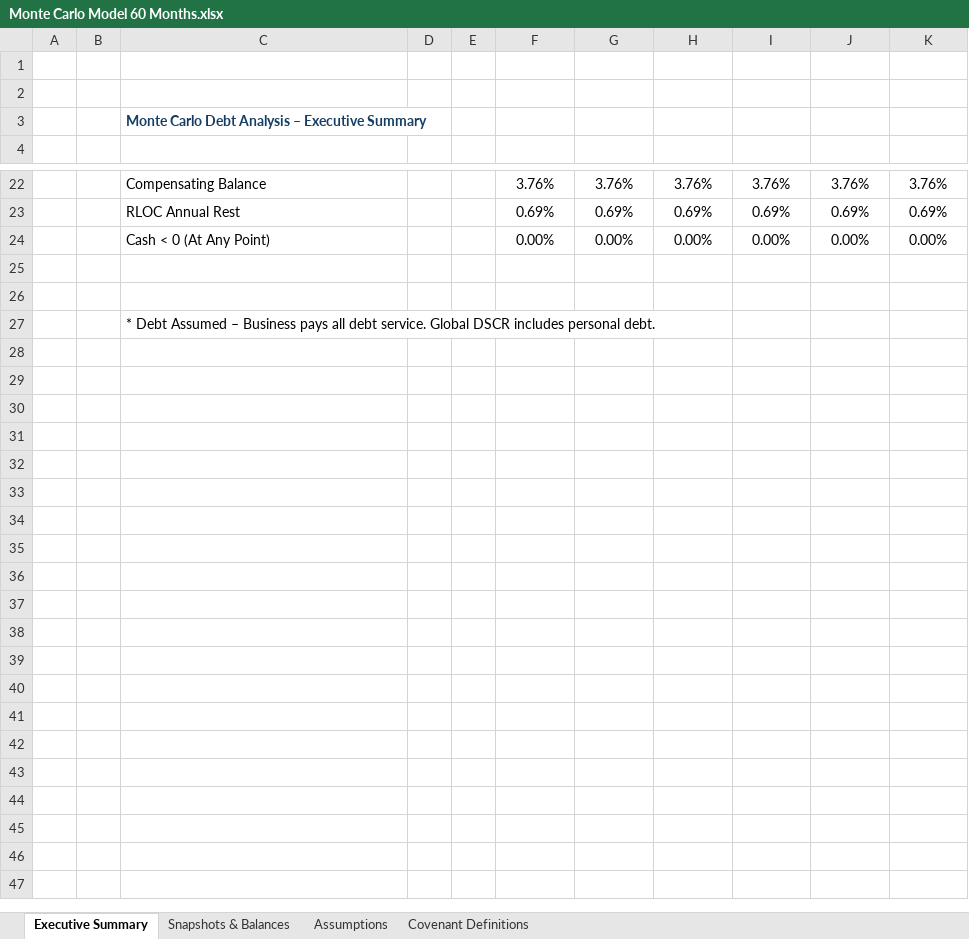
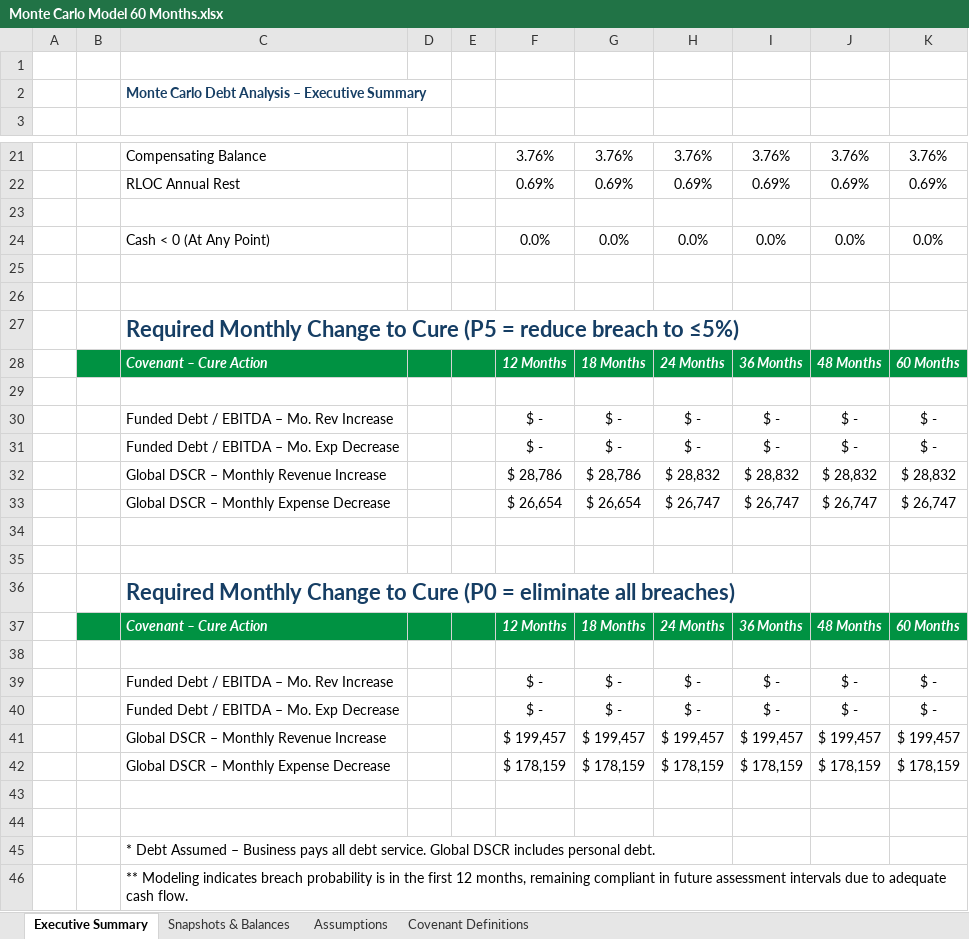
Before and after one commit to lwebster-portfolio/monte-carlo, an Excel workbook: Monte Carlo/outputs/Monte Carlo Model 60 Months.xlsx, sheet Executive Summary, drawn as a sheet; only a part is shown, gaps mark what is left out; values as stored, in another font and other column widths than the file's, no borders; removed rows and columns are numbered as before the commit, all else as after; the diff names each change by its address in the sheet, - before the commit and + after, or states it on an @@ line.

Commit message:
Add files via upload

```diff
--- a/Monte Carlo/outputs/Monte Carlo Model 60 Months.xlsx (sheet Executive Summary)
+++ b/Monte Carlo/outputs/Monte Carlo Model 60 Months.xlsx (sheet Executive Summary)
-row 2: (empty)
-row 23:  |  | Cash < 0 (At Any Point) |  |  | 0.00% | 0.00% | 0.00% | 0.00% | 0.00% | 0.00%
+row 23: (empty)
+row 24:  |  | Cash < 0 (At Any Point) |  |  | 0.0% | 0.0% | 0.0% | 0.0% | 0.0% | 0.0%
+row 25: (empty)
+row 26: (empty)
+row 27:  |  | Required Monthly Change to Cure (P5 = reduce breach to ≤5%)
+row 28:  |  | Covenant – Cure Action |  |  | 12 Months | 18 Months | 24 Months | 36 Months | 48 Months | 60 Months
+row 29: (empty)
+row 30:  |  | Funded Debt / EBITDA – Mo. Rev Increase |  |  | $ - | $ - | $ - | $ - | $ - | $ -
+row 31:  |  | Funded Debt / EBITDA – Mo. Exp Decrease |  |  | $ - | $ - | $ - | $ - | $ - | $ -
+row 32:  |  | Global DSCR – Monthly Revenue Increase |  |  | $ 28,786 | $ 28,786 | $ 28,832 | $ 28,832 | $ 28,832 | $ 28,832
+row 33:  |  | Global DSCR – Monthly Expense Decrease |  |  | $ 26,654 | $ 26,654 | $ 26,747 | $ 26,747 | $ 26,747 | $ 26,747
+row 34: (empty)
+row 35: (empty)
+row 36:  |  | Required Monthly Change to Cure (P0 = eliminate all breaches)
+row 37:  |  | Covenant – Cure Action |  |  | 12 Months | 18 Months | 24 Months | 36 Months | 48 Months | 60 Months
+row 38: (empty)
+row 39:  |  | Funded Debt / EBITDA – Mo. Rev Increase |  |  | $ - | $ - | $ - | $ - | $ - | $ -
+row 40:  |  | Funded Debt / EBITDA – Mo. Exp Decrease |  |  | $ - | $ - | $ - | $ - | $ - | $ -
+row 41:  |  | Global DSCR – Monthly Revenue Increase |  |  | $ 199,457 | $ 199,457 | $ 199,457 | $ 199,457 | $ 199,457 | $ 199,457
+row 42:  |  | Global DSCR – Monthly Expense Decrease |  |  | $ 178,159 | $ 178,159 | $ 178,159 | $ 178,159 | $ 178,159 | $ 178,159
+row 46:  |  | ** Modeling indicates breach probability is in the first 12 months, remaining compliant in future assessment intervals due to adequate cash flow.
```
Also changed, not shown: sheet Snapshots & Balances.
